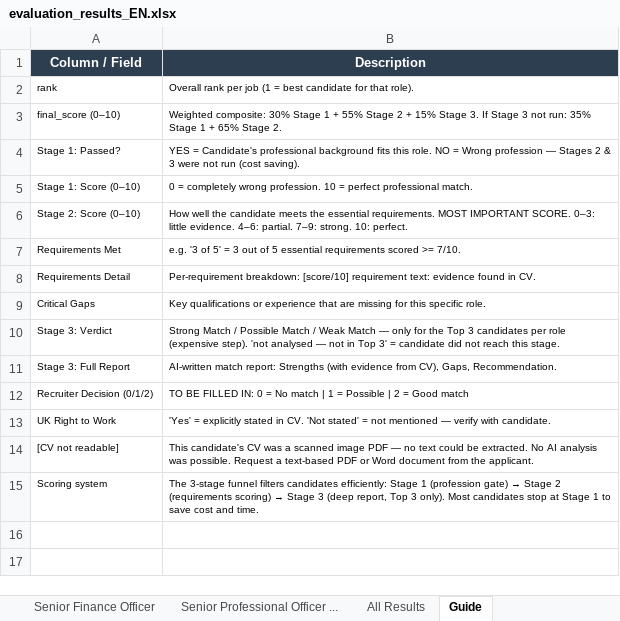
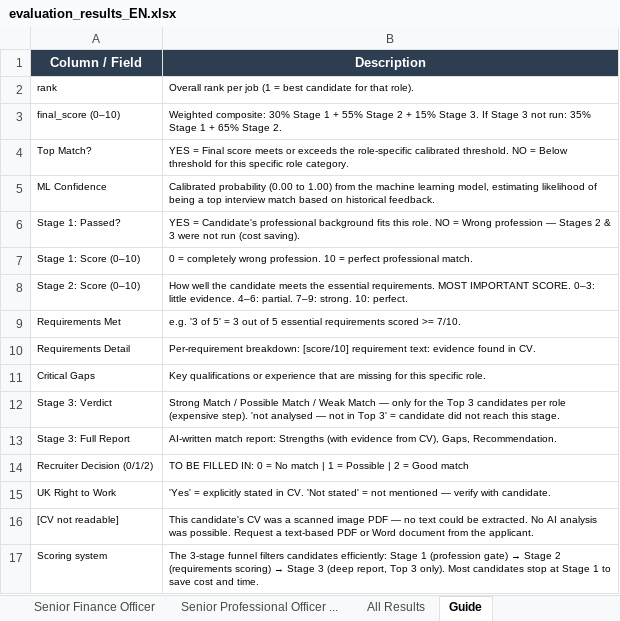
Before and after one commit to Davudinho/AI-matching, an Excel workbook: docs/evaluation_results_EN.xlsx, sheet Guide, drawn as a sheet; values as stored, in another font and other column widths than the file's, no borders; the diff names each change by its address in the sheet, - before the commit and + after, or states it on an @@ line.

Commit message:
feat(ml): implement ML calibration model, role thresholds, and implicit feedback architecture

```diff
--- a/docs/evaluation_results_EN.xlsx (sheet Guide)
+++ b/docs/evaluation_results_EN.xlsx (sheet Guide)
+row 4: Top Match? | YES = Final score meets or exceeds the role-specific calibrated threshold. NO = Below threshold for this specific role category.
+row 5: ML Confidence | Calibrated probability (0.00 to 1.00) from the machine learning model, estimating likelihood of being a top interview match based on historical feedback.
```
Also changed, not shown: sheet All Results, sheet Senior Finance Officer, sheet Delivery Manager (Online Pro..., sheet Senior Professional Officer ..., sheet General Counsel, sheet Senior Creative Producer (Fi..., 3 more sheets, 16 other files.
